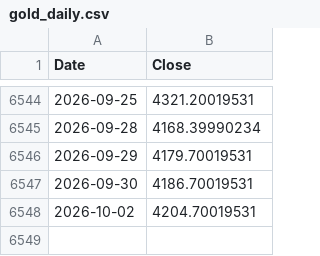
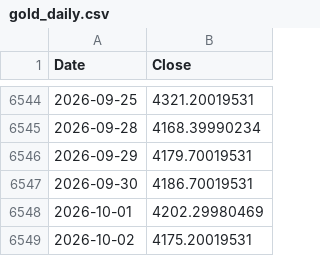
Before and after one commit to rkarim25/Strategy, a CSV file: gold_daily.csv, drawn as a sheet; only a part is shown, gaps mark what is left out.

```diff
--- a/gold_daily.csv
+++ b/gold_daily.csv
@@ -6547,2 +6547,3 @@ Date,Close
 2026-09-30,4186.70019531
-2026-10-02,4204.70019531
+2026-10-01,4202.29980469
+2026-10-02,4175.20019531
```
Also changed, not shown: 12 other files.
